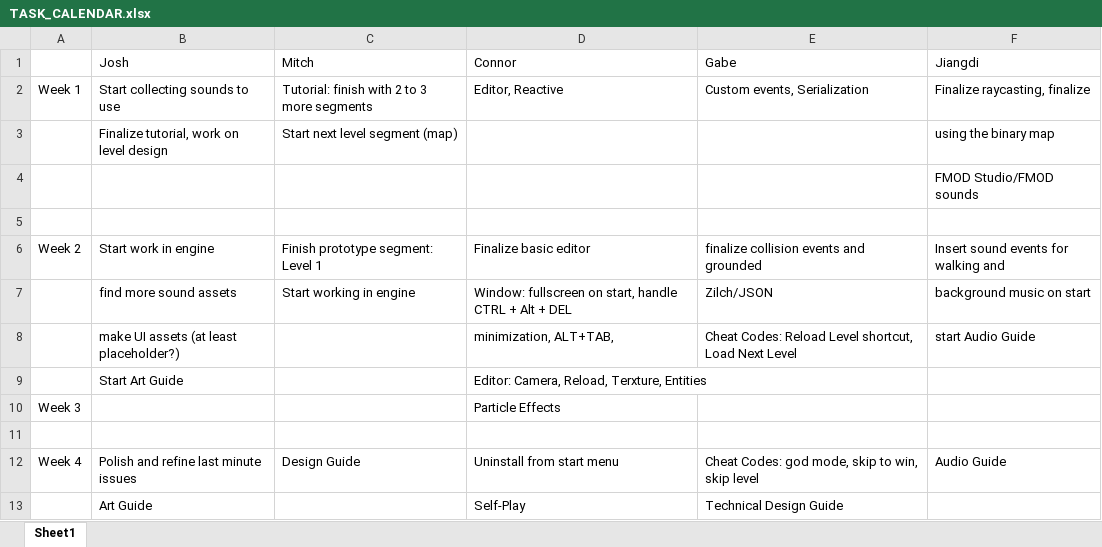
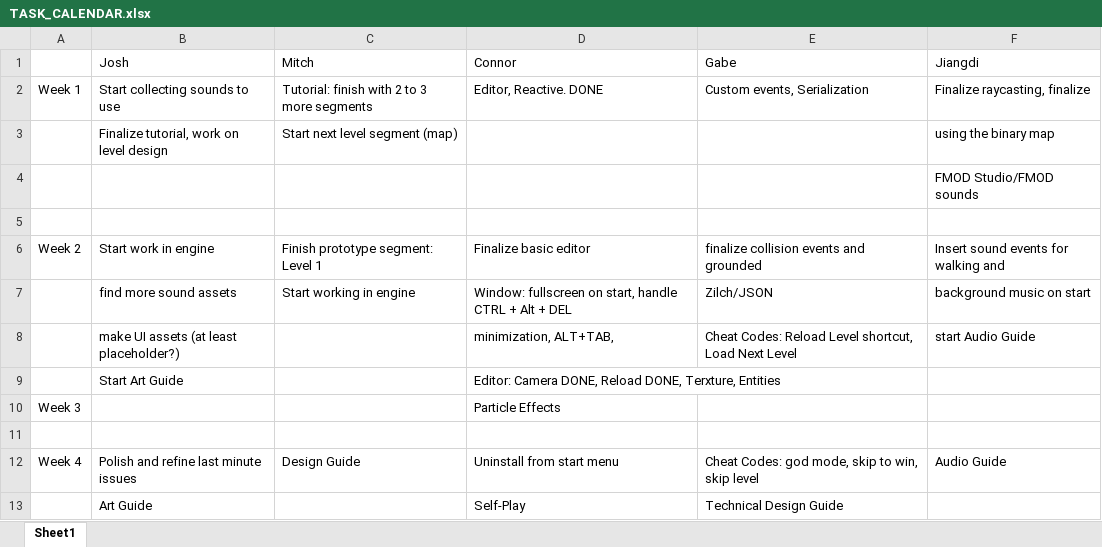
Before and after one commit to JiangdiGou/swole_team_6, an Excel workbook: Shared Files/TASK_CALENDAR.xlsx, sheet Sheet1, drawn as a sheet; values as stored, in another font and other column widths than the file's, no borders; the diff names each change by its address in the sheet, - before the commit and + after, or states it on an @@ line.

Commit message:
Better organized Level tools
This is the start of my improvement of the editor that i talked about in slack. I don't think this is buggy, but I didn't check it as thoroughly as i usually check

```diff
--- a/Shared Files/TASK_CALENDAR.xlsx (sheet Sheet1)
+++ b/Shared Files/TASK_CALENDAR.xlsx (sheet Sheet1)
-D2 (Connor): Editor, Reactive
+D2 (Connor): Editor, Reactive. DONE
-D9 (Connor): Editor: Camera, Reload, Terxture, Entities
+D9 (Connor): Editor: Camera DONE, Reload DONE, Terxture, Entities
```
Also changed, not shown: 8 other files.
